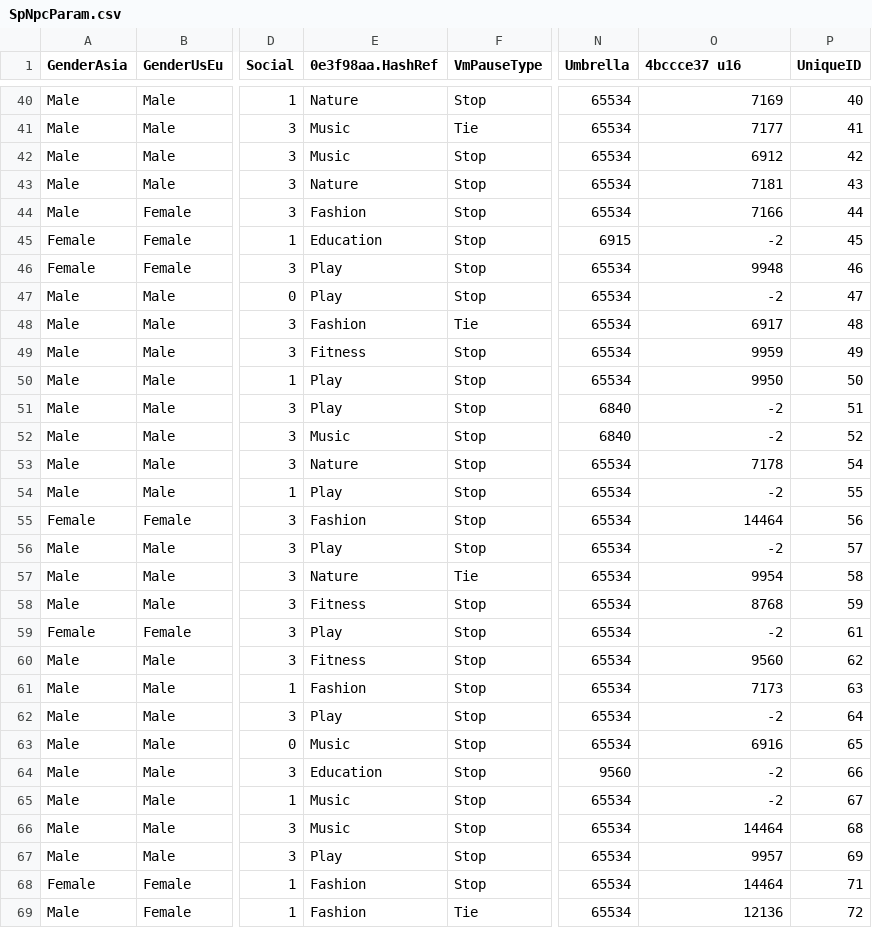
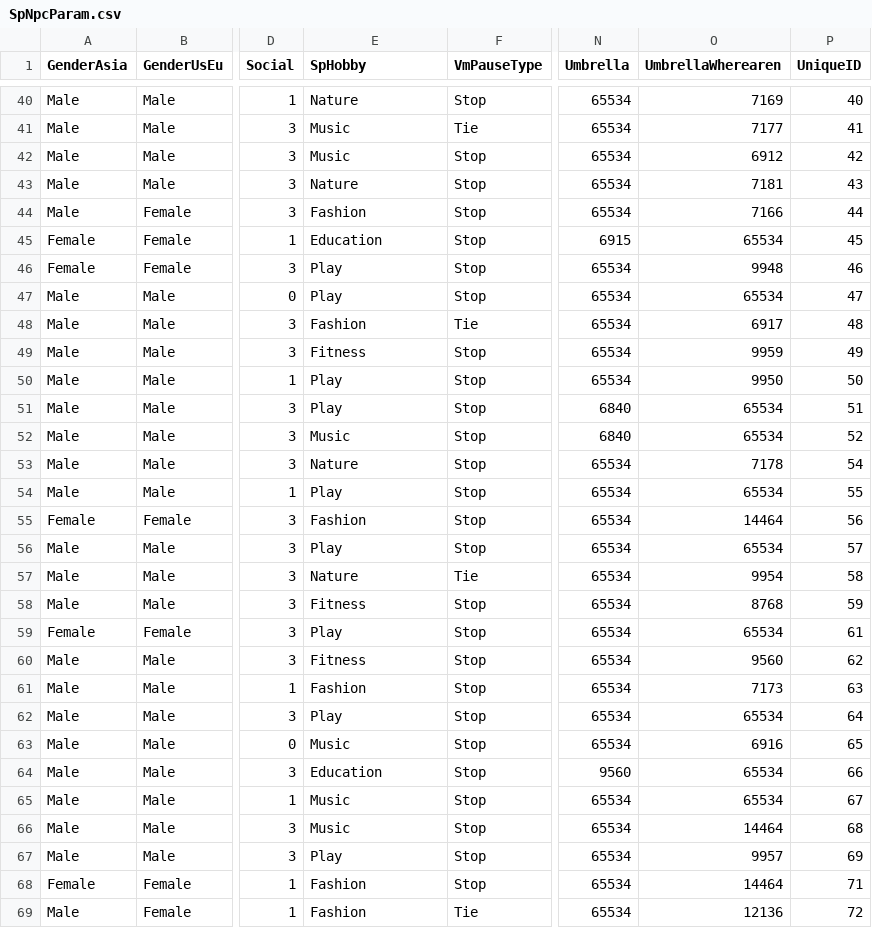
Before and after one commit to McSpazzy/acnh-csv, a CSV file: SpNpcParam.csv, drawn as a sheet; only a part is shown, gaps mark what is left out; the diff covers the shown part only; the diff names each change by its address in the sheet, - before the commit and + after, or states it on an @@ line.

```diff
--- a/SpNpcParam.csv
+++ b/SpNpcParam.csv
-E1: 0e3f98aa.HashRef
+E1: SpHobby
-O1: 4bccce37 u16
+O1: UmbrellaWherearen
-O45 (UmbrellaWherearen): -2
+O45 (UmbrellaWherearen): 65534
-O47 (UmbrellaWherearen): -2
+O47 (UmbrellaWherearen): 65534
-O51:O52 (UmbrellaWherearen): -2
+O51:O52 (UmbrellaWherearen): 65534
-O54 (UmbrellaWherearen): -2
+O54 (UmbrellaWherearen): 65534
-O56 (UmbrellaWherearen): -2
+O56 (UmbrellaWherearen): 65534
-O59 (UmbrellaWherearen): -2
+O59 (UmbrellaWherearen): 65534
-O62 (UmbrellaWherearen): -2
+O62 (UmbrellaWherearen): 65534
-O64:O65 (UmbrellaWherearen): -2
+O64:O65 (UmbrellaWherearen): 65534
```
Also changed, not shown: 10 edited cells elsewhere in this file, WherearenFacilityActionTypeParam.csv, WherearenFacilityRoom.csv, 14 other files.
